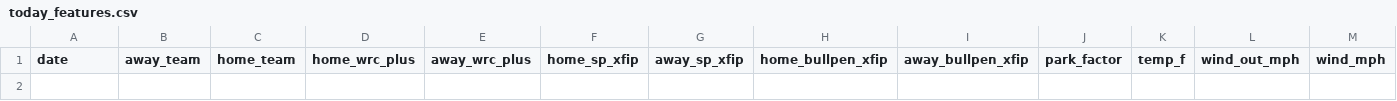
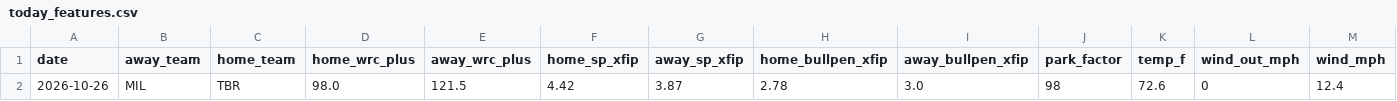
Before and after one commit to Jackstein0/atsrecipts-live-model, a CSV file: atsrecipts-upload-ready/data/processed/today_features.csv, drawn as a sheet; only a part is shown; rows hold the shown columns only; the diff names each change by its address in the sheet, - before the commit and + after, or states it on an @@ line.

```diff
--- a/atsrecipts-upload-ready/data/processed/today_features.csv
+++ b/atsrecipts-upload-ready/data/processed/today_features.csv
+row 2: 2026-10-26 | MIL | TBR | 98.0 | 121.5 | 4.42 | 3.87 | 2.78 | 3.0 | 98 | 72.6 | 0 | 12.4
```
Also changed, not shown: atsrecipts-upload-ready/data/processed/historical_games.csv, atsrecipts-upload-ready/data/processed/pick_tracker.csv, 19 other files.
